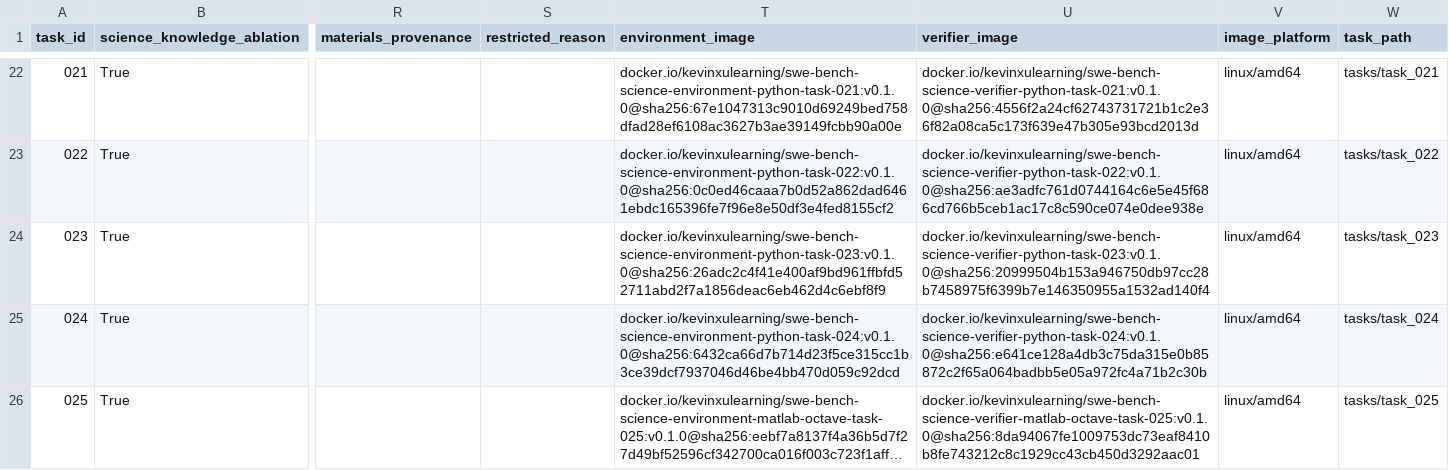
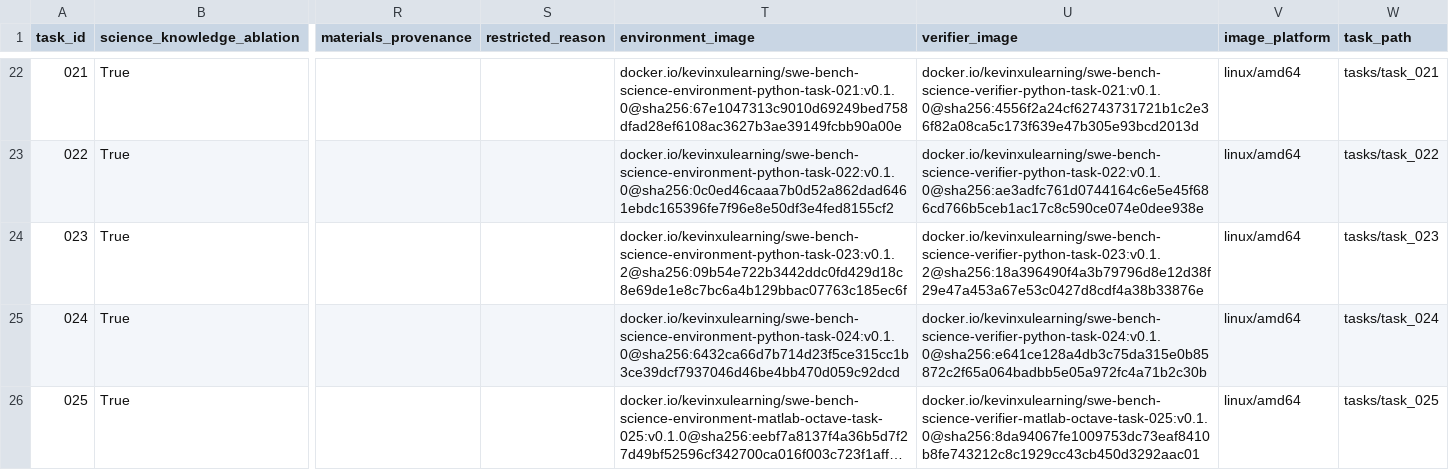
Before and after one commit to OpenMOSS/SWE-bench-Science, a CSV file: huggingface/data/tasks.csv, drawn as a sheet; only a part is shown, gaps mark what is left out; long unchanged cells end in …; the diff names each change by its address in the sheet, - before the commit and + after, or states it on an @@ line.

Commit message:
Repair task 023 runtime dependencies

```diff
--- a/huggingface/data/tasks.csv
+++ b/huggingface/data/tasks.csv
-T24 (environment_image): docker.io/kevinxulearning/swe-bench-science-environment-python-task-023:v0.1.0@sha256:26adc2c4f41e400af9bd961ffbfd52711abd2f7a1856deac6eb462d4c6ebf8f9
+T24 (environment_image): docker.io/kevinxulearning/swe-bench-science-environment-python-task-023:v0.1.2@sha256:09b54e722b3442ddc0fd429d18c8e69de1e8c7bc6a4b129bbac07763c185ec6f
-U24 (verifier_image): docker.io/kevinxulearning/swe-bench-science-verifier-python-task-023:v0.1.0@sha256:20999504b153a946750db97cc28b7458975f6399b7e146350955a1532ad140f4
+U24 (verifier_image): docker.io/kevinxulearning/swe-bench-science-verifier-python-task-023:v0.1.2@sha256:18a396490f4a3b79796d8e12d38f29e47a453a67e53c0427d8cdf4a38b33876e
```
Also changed, not shown: 5 other files.
